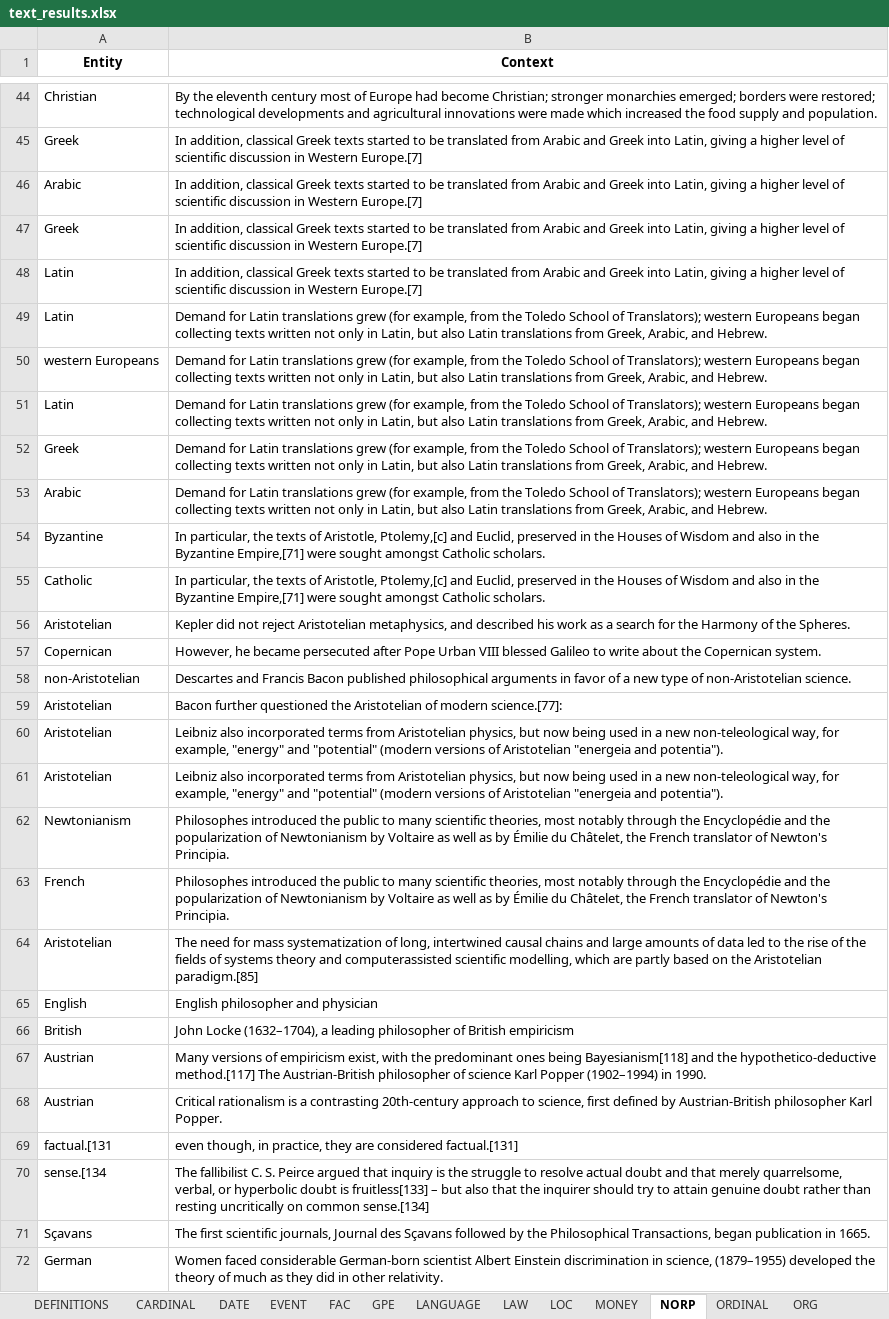
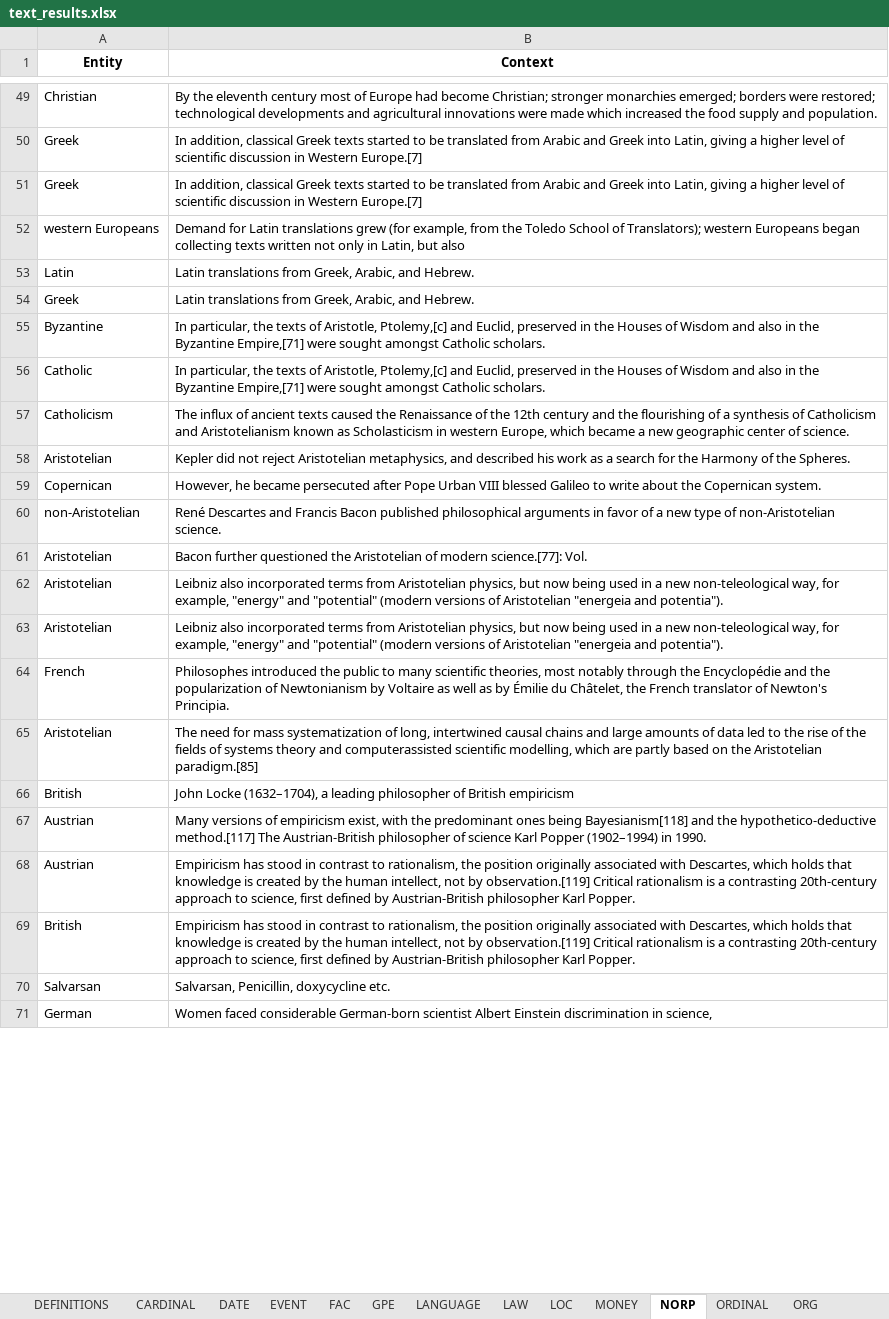
Before and after one commit to Tim-Abwao/named-entity-extractor, an Excel workbook: text_results.xlsx, sheet NORP, drawn as a sheet; only a part is shown, gaps mark what is left out; values as stored, in another font and other column widths than the file's, no borders; removed rows and columns are numbered as before the commit, all else as after; the diff covers the shown part only; the diff names each change by its address in the sheet, - before the commit and + after, or states it on an @@ line.

```diff
--- a/text_results.xlsx (sheet NORP)
+++ b/text_results.xlsx (sheet NORP)
-row 46: Arabic | In addition, classical Greek texts started to be translated from Arabic and Greek into Latin, giving a higher level of scientific discussion in Western Europe.[7]
-row 48: Latin | In addition, classical Greek texts started to be translated from Arabic and Greek into Latin, giving a higher level of scientific discussion in Western Europe.[7]
-row 49: Latin | Demand for Latin translations grew (for example, from the Toledo School of Translators); western Europeans began collecting texts written not only in Latin, but also Latin translations from Greek, Arabic, and Hebrew.
-B52 (Context): …but also Latin translations from Greek, Arabic, and Hebrew.
+B52 (Context): …but also
-B53:B54 (Context): Demand for Latin translations grew (for example, from the Toledo School of Translators); western Europeans began collecting texts written not only in Latin, but also Latin translations…
+B53:B54 (Context): Latin translations…
-row 53: Arabic | Demand for Latin translations grew (for example, from the Toledo School of Translators); western Europeans began collecting texts written not only in Latin, but also Latin translations from Greek, Arabic, and Hebrew.
+row 57: Catholicism | The influx of ancient texts caused the Renaissance of the 12th century and the flourishing of a synthesis of Catholicism and Aristotelianism known as Scholasticism in western Europe, which became a new geographic center of science.
-B60 (Context): Descartes and…
+B60 (Context): René Descartes and…
-B61 (Context): …modern science.[77]:
+B61 (Context): …modern science.[77]: Vol.
-row 62: Newtonianism | Philosophes introduced the public to many scientific theories, most notably through the Encyclopédie and the popularization of Newtonianism by Voltaire as well as by Émilie du Châtelet, the French translator of Newton's Principia.
-row 65: English | English philosopher and physician
-B68 (Context): Critical rationalism…
+B68 (Context): Empiricism has stood in contrast to rationalism, the position originally associated with Descartes, which holds that knowledge is created by the human intellect, not by observation.[119] Critical rationalism…
-row 69: factual.[131 | even though, in practice, they are considered factual.[131]
-row 70: sense.[134 | The fallibilist C. S. Peirce argued that inquiry is the struggle to resolve actual doubt and that merely quarrelsome, verbal, or hyperbolic doubt is fruitless[133] – but also that the inquirer should try to attain genuine doubt rather than resting uncritically on common sense.[134]
-row 71: Sçavans | The first scientific journals, Journal des Sçavans followed by the Philosophical Transactions, began publication in 1665.
+row 69: British | Empiricism has stood in contrast to rationalism, the position originally associated with Descartes, which holds that knowledge is created by the human intellect, not by observation.[119] Critical rationalism is a contrasting 20th-century approach to science, first defined by Austrian-British philosopher Karl Popper.
+row 70: Salvarsan | Salvarsan, Penicillin, doxycycline etc.
-B71 (Context): …in science, (1879–1955) developed the theory of much as they did in other relativity.
+B71 (Context): …in science,
```
Also changed, not shown: 19 added rows, 33 removed rows and 21 edited cells elsewhere in this sheet, sheet PERSON, sheet ORG, sheet CARDINAL, sheet GPE, sheet DATE, sheet WORK_OF_ART, 11 more sheets, other sheet tabs, 2 other files.
